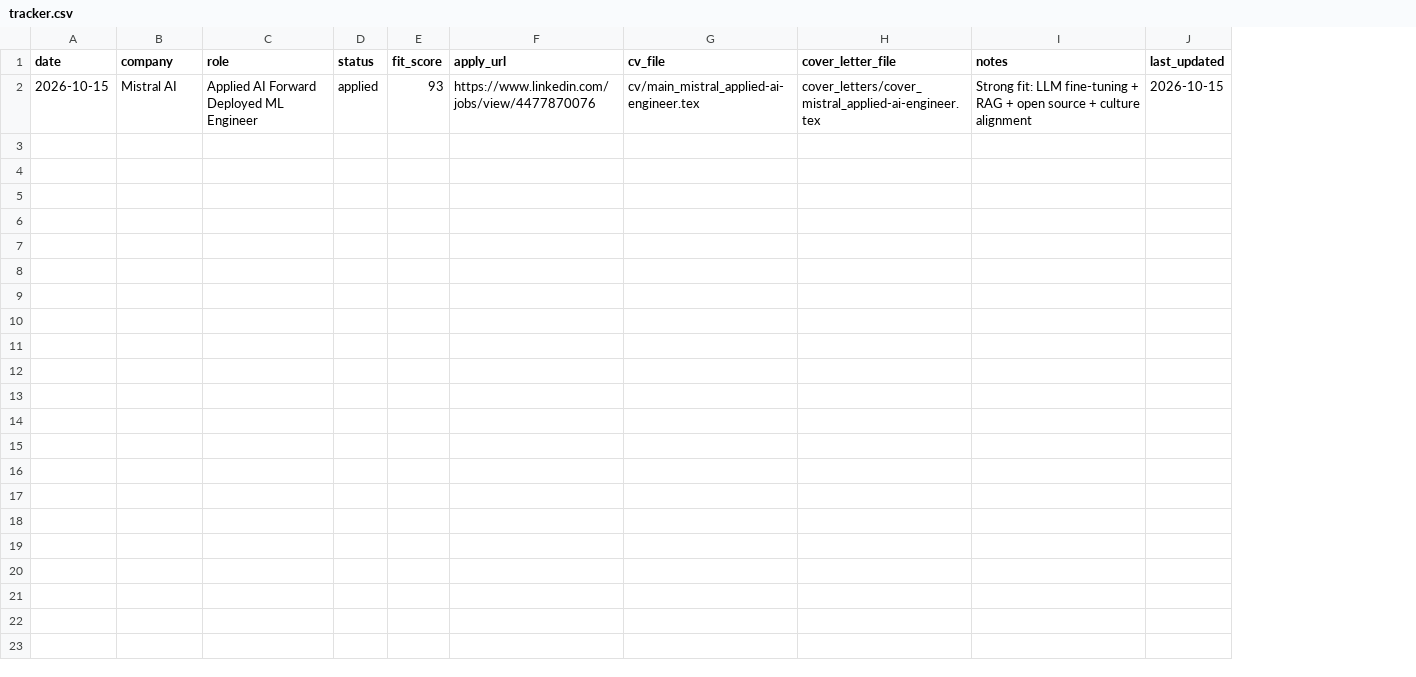
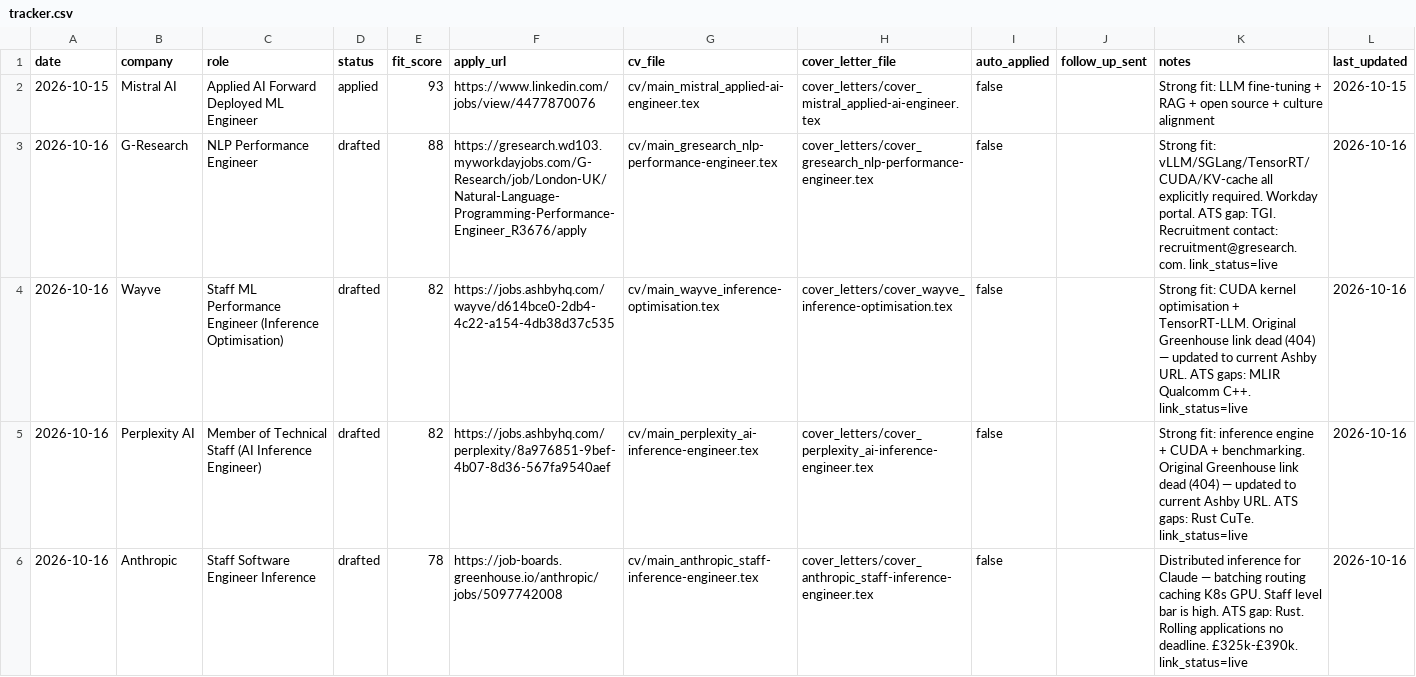
Before and after one commit to AyeniOluwatosinOlawale/job-applications, a CSV file: tracker.csv, drawn as a sheet; the diff names each change by its address in the sheet, - before the commit and + after, or states it on an @@ line.

Commit message:
fix: dead job links (Wayve/Perplexity→Ashby), DeepMind bounce, tracker sync, trigger prompt, correct job URLs

```diff
--- a/tracker.csv
+++ b/tracker.csv
+column I (auto_applied), row 2: false
+column J (follow_up_sent), empty
+row 3: 2026-10-16 | G-Research | NLP Performance Engineer | drafted | 88 | https://gresearch.wd103.myworkdayjobs.com/G-Research/job/London-UK/Natural-Language-Programming-Performance-Engineer_R3676/apply | cv/main_gresearch_nlp-performance-engineer.tex | cover_letters/cover_gresearch_nlp-performance-engineer.tex | false |  | Strong fit: vLLM/SGLang/TensorRT/CUDA/KV-cache all explicitly required. Workday portal. ATS gap: TGI. Recruitment contact: recruitment@gresearch.com. link_status=live | 2026-10-16
+row 4: 2026-10-16 | Wayve | Staff ML Performance Engineer (Inference Optimisation) | drafted | 82 | https://jobs.ashbyhq.com/wayve/d614bce0-2db4-4c22-a154-4db38d37c535 | cv/main_wayve_inference-optimisation.tex | cover_letters/cover_wayve_inference-optimisation.tex | false |  | Strong fit: CUDA kernel optimisation + TensorRT-LLM. Original Greenhouse link dead (404) — updated to current Ashby URL. ATS gaps: MLIR Qualcomm C++. link_status=live | 2026-10-16
+row 5: 2026-10-16 | Perplexity AI | Member of Technical Staff (AI Inference Engineer) | drafted | 82 | https://jobs.ashbyhq.com/perplexity/8a976851-9bef-4b07-8d36-567fa9540aef | cv/main_perplexity_ai-inference-engineer.tex | cover_letters/cover_perplexity_ai-inference-engineer.tex | false |  | Strong fit: inference engine + CUDA + benchmarking. Original Greenhouse link dead (404) — updated to current Ashby URL. ATS gaps: Rust CuTe. link_status=live | 2026-10-16
+row 6: 2026-10-16 | Anthropic | Staff Software Engineer Inference | drafted | 78 | https://job-boards.greenhouse.io/anthropic/jobs/5097742008 | cv/main_anthropic_staff-inference-engineer.tex | cover_letters/cover_anthropic_staff-inference-engineer.tex | false |  | Distributed inference for Claude — batching routing caching K8s GPU. Staff level bar is high. ATS gap: Rust. Rolling applications no deadline. £325k-£390k. link_status=live | 2026-10-16
```
Also changed, not shown: 2 other files.
